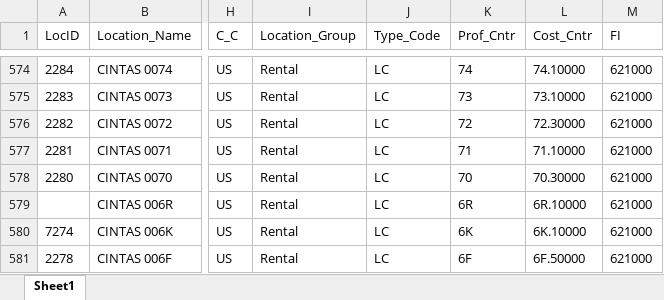
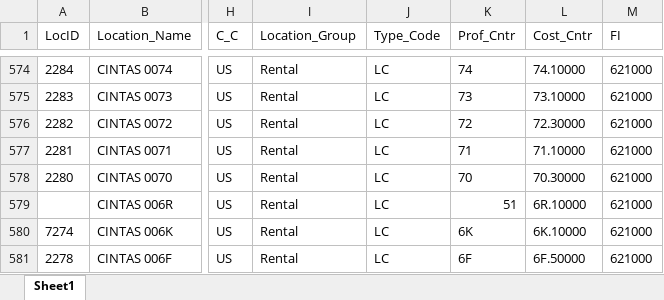
Before and after one commit to EJAgoba/Freight-Accrual-Application, an Excel workbook: MY LOCATION TABLE.xlsx, sheet Sheet1, drawn as a sheet; only a part is shown, gaps mark what is left out; values as stored, in another font and other column widths than the file's, no borders; table styles not drawn; the diff names each change by its address in the sheet, - before the commit and + after, or states it on an @@ line.

Commit message:
Add files via upload

```diff
--- a/MY LOCATION TABLE.xlsx (sheet Sheet1)
+++ b/MY LOCATION TABLE.xlsx (sheet Sheet1)
-K579 (Prof_Cntr): 6R
+K579 (Prof_Cntr): 51
```
